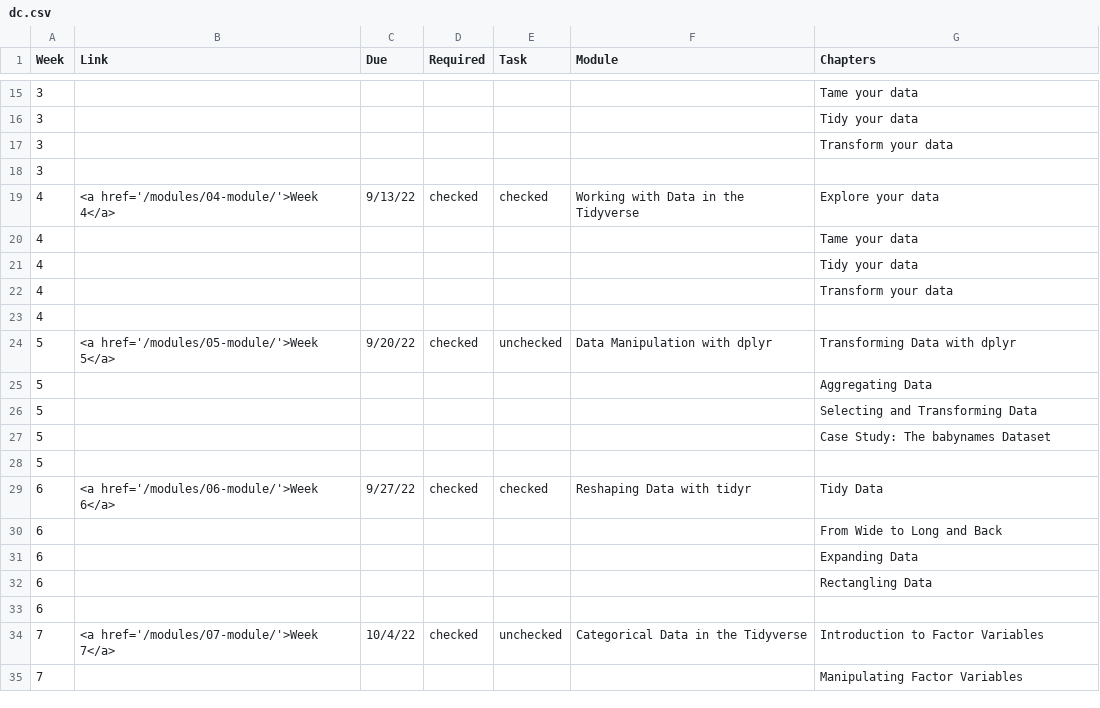
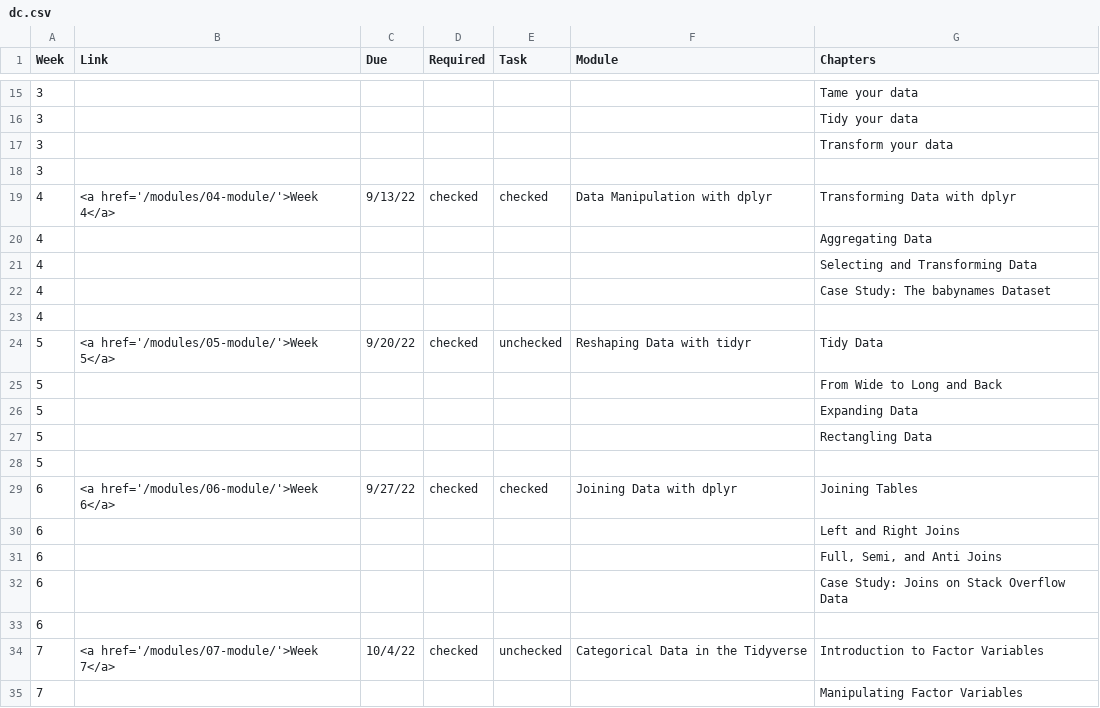
Before and after one commit to piechartssuck/courses, a CSV file: content/dc.csv, drawn as a sheet; only a part is shown, gaps mark what is left out.

```diff
--- a/content/dc.csv
+++ b/content/dc.csv
@@ -18,16 +18,16 @@
 3,,,,,,
-4,<a href='/modules/04-module/'>Week 4</a>,9/13/22,checked,checked,Working with Data in the Tidyverse,Explore your data
-4,,,,,,Tame your data
-4,,,,,,Tidy your data
-4,,,,,,Transform your data
+4,<a href='/modules/04-module/'>Week 4</a>,9/13/22,checked,checked,Data Manipulation with dplyr,Transforming Data with dplyr
+4,,,,,,Aggregating Data
+4,,,,,,Selecting and Transforming Data
+4,,,,,,Case Study: The babynames Dataset
 4,,,,,,
-5,<a href='/modules/05-module/'>Week 5</a>,9/20/22,checked,unchecked,Data Manipulation with dplyr,Transforming Data with dplyr
-5,,,,,,Aggregating Data
-5,,,,,,Selecting and Transforming Data
-5,,,,,,Case Study: The babynames Dataset
+5,<a href='/modules/05-module/'>Week 5</a>,9/20/22,checked,unchecked,Reshaping Data with tidyr,Tidy Data
+5,,,,,,From Wide to Long and Back
+5,,,,,,Expanding Data
+5,,,,,,Rectangling Data
 5,,,,,,
-6,<a href='/modules/06-module/'>Week 6</a>,9/27/22,checked,checked,Reshaping Data with tidyr,Tidy Data
-6,,,,,,From Wide to Long and Back
-6,,,,,,Expanding Data
-6,,,,,,Rectangling Data
+6,<a href='/modules/06-module/'>Week 6</a>,9/27/22,checked,checked,Joining Data with dplyr,Joining Tables
+6,,,,,,Left and Right Joins
+6,,,,,,"Full, Semi, and Anti Joins"
+6,,,,,,Case Study: Joins on Stack Overflow Data
 6,,,,,,
```
Also changed, not shown: 23 other files.
